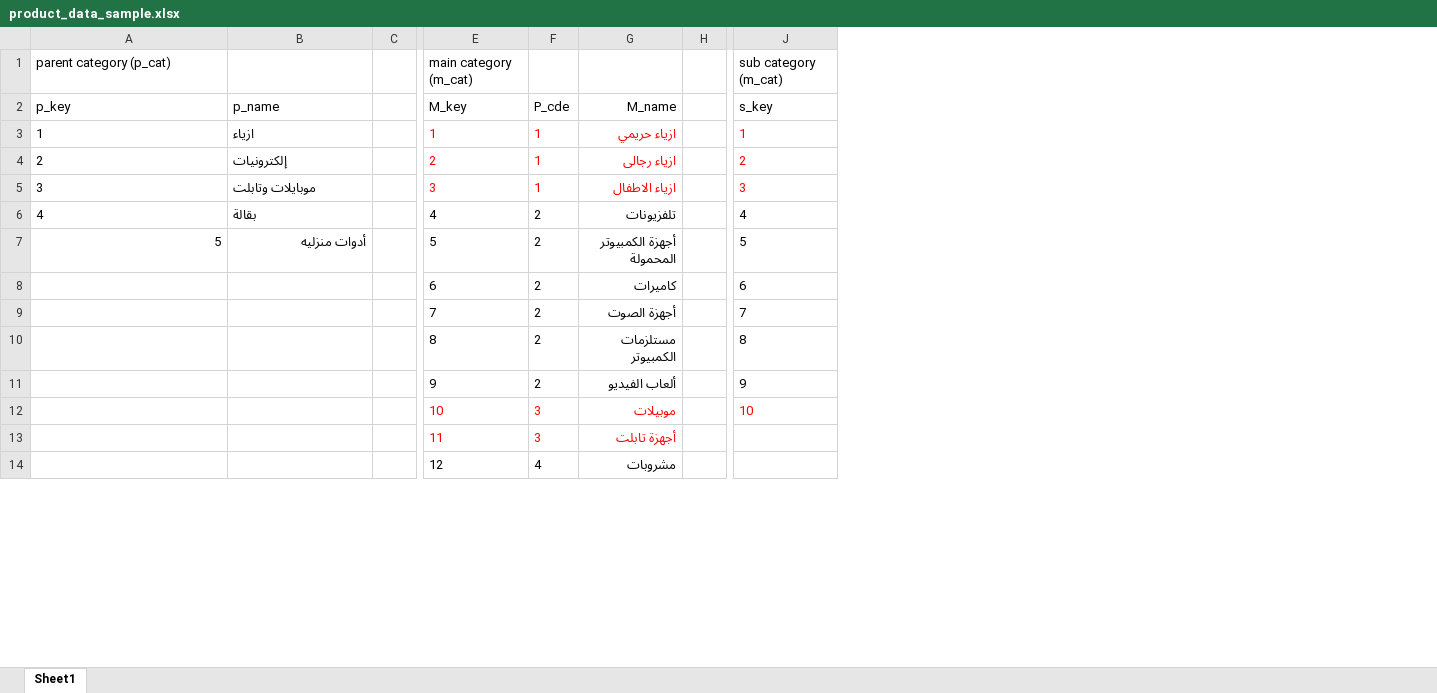
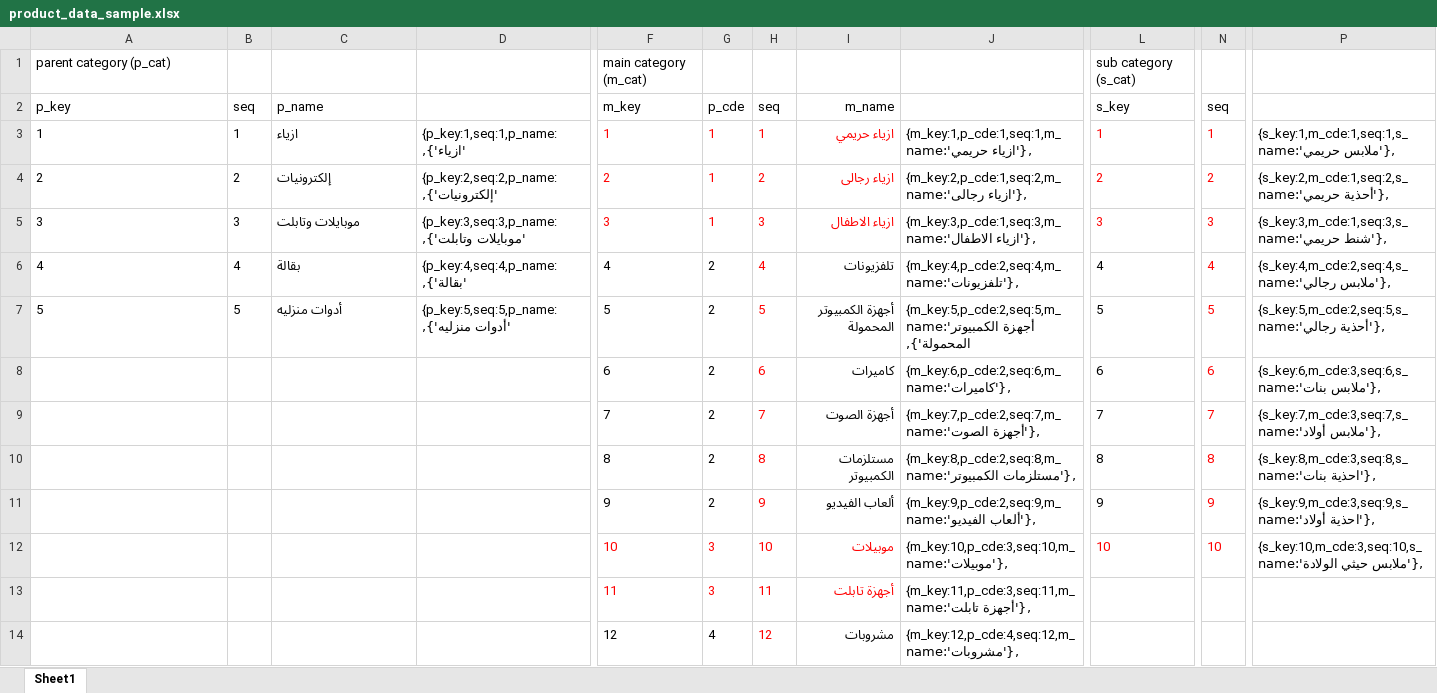
Before and after one commit to YasserAhmed80/Ionic, an Excel workbook: Soqify/Design/product_data_sample.xlsx, sheet Sheet1, drawn as a sheet; only a part is shown, gaps mark what is left out; values as stored, in another font and other column widths than the file's, no borders; removed rows and columns are numbered as before the commit, all else as after; the diff names each change by its address in the sheet, - before the commit and + after, or states it on an @@ line.

Commit message:
master data and register page

```diff
--- a/Soqify/Design/product_data_sample.xlsx (sheet Sheet1)
+++ b/Soqify/Design/product_data_sample.xlsx (sheet Sheet1)
+column B (seq), rows 3-7: 1 | 2 | 3 | 4 | 5
-column C, empty
+column D, rows 3-7: {p_key:1,seq:1,p_name:'ازياء'}, | {p_key:2,seq:2,p_name:'إلكترونيات'}, | {p_key:3,seq:3,p_name:'موبايلات وتابلت'}, | {p_key:4,seq:4,p_name:'بقالة'}, | {p_key:5,seq:5,p_name:'أدوات منزليه'},
+column H (seq), rows 3-14: 1 | 2 | 3 | 4 | 5 | 6 | 7 | 8 | 9 | 10 | 11 | 12
-column H, empty
+column J, rows 3-14: {m_key:1,p_cde:1,seq:1,m_name:'ازياء حريمي'}, | {m_key:2,p_cde:1,seq:2,m_name:'ازياء رجالى'}, | {m_key:3,p_cde:1,seq:3,m_name:'ازياء الاطفال'}, | {m_key:4,p_cde:2,seq:4,m_name:'تلفزيونات'}, | {m_key:5,p_cde:2,seq:5,m_name:'أجهزة الكمبيوتر المحمولة'}, | {m_key:6,p_cde:2,seq:6,m_name:'كاميرات'}, | {m_key:7,p_cde:2,seq:7,m_name:'أجهزة الصوت'}, | {m_key:8,p_cde:2,seq:8,m_name:'مستلزمات الكمبيوتر'}, | {m_key:9,p_cde:2,seq:9,m_name:'ألعاب الفيديو'}, | {m_key:10,p_cde:3,seq:10,m_name:'موبيلات'}, | {m_key:11,p_cde:3,seq:11,m_name:'أجهزة تابلت'}, | {m_key:12,p_cde:4,seq:12,m_name:'مشروبات'},
+column N (seq), rows 3-12: 1 | 2 | 3 | 4 | 5 | 6 | 7 | 8 | 9 | 10
+column P, rows 3-12: {s_key:1,m_cde:1,seq:1,s_name:'ملابس حريمي'}, | {s_key:2,m_cde:1,seq:2,s_name:'أحذية حريمي'}, | {s_key:3,m_cde:1,seq:3,s_name:'شنط حريمي'}, | {s_key:4,m_cde:2,seq:4,s_name:'ملابس رجالي'}, | {s_key:5,m_cde:2,seq:5,s_name:'أحذية رجالي'}, | {s_key:6,m_cde:3,seq:6,s_name:'ملابس بنات'}, | {s_key:7,m_cde:3,seq:7,s_name:'ملابس أولاد'}, | {s_key:8,m_cde:3,seq:8,s_name:'احذية بنات'}, | {s_key:9,m_cde:3,seq:9,s_name:'احذية أولاد'}, | {s_key:10,m_cde:3,seq:10,s_name:'ملابس حيثي الولادة'},
-L1 (s_key): sub category (m_cat)
+L1 (s_key): sub category (s_cat)
-F2: M_key
+F2: m_key
-G2: P_cde
+G2: p_cde
-I2: M_name
+I2: m_name
-A7 alignment: right
+A7 alignment: left
-C7 alignment: right
+C7 alignment: left
```
Also changed, not shown: 26 other files.
